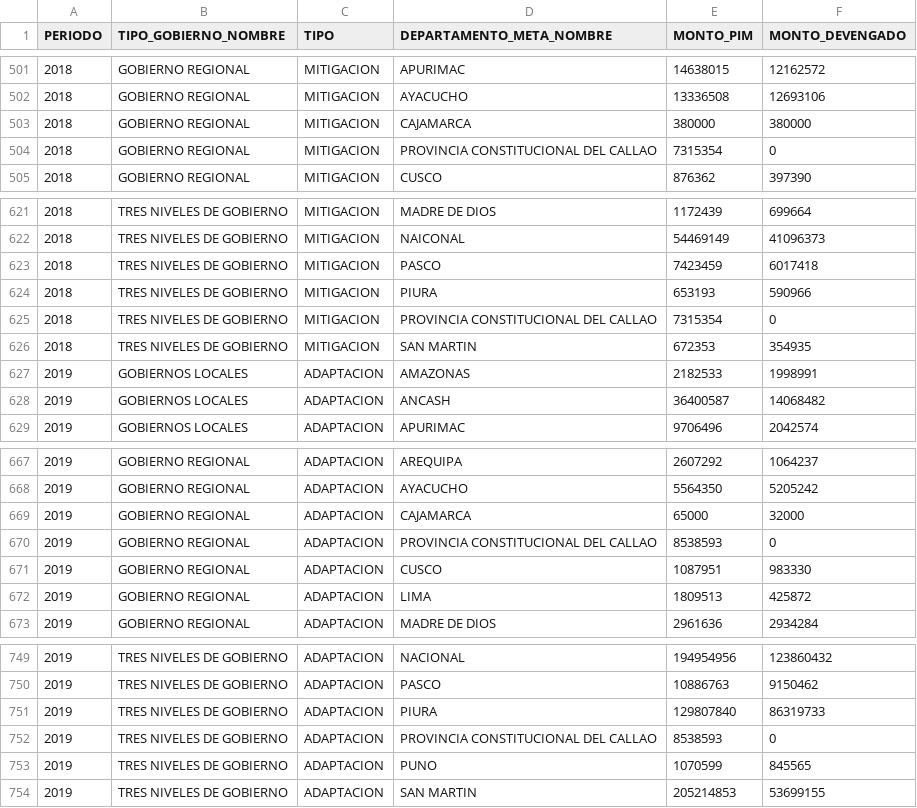
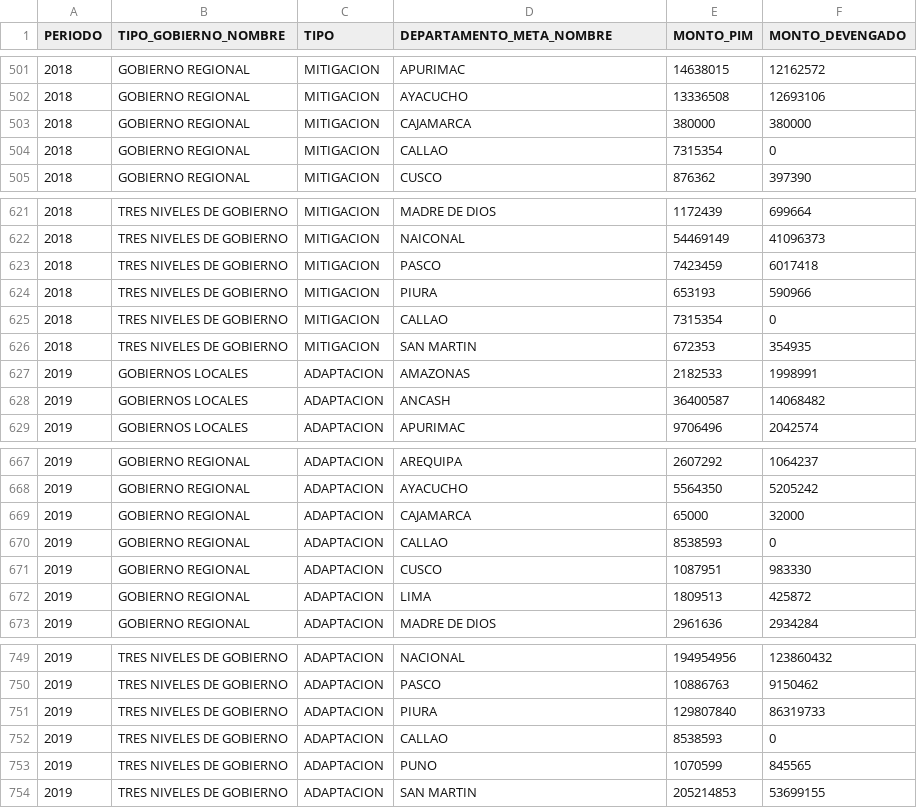
Before and after one commit to karinafustamante/belencita, a CSV file: datasets/total_github_mitigacion_adaptacion.csv, drawn as a sheet; only a part is shown, gaps mark what is left out.

Commit message:
Add files via upload

```diff
--- a/datasets/total_github_mitigacion_adaptacion.csv
+++ b/datasets/total_github_mitigacion_adaptacion.csv
@@ -503,3 +503,3 @@ PERIODO,TIPO_GOBIERNO_NOMBRE,TIPO,DEPARTAMENTO_META_NOMBRE,MONTO_PIM,MONTO_DEVEN
 2018,GOBIERNO REGIONAL,MITIGACION,CAJAMARCA,380000,380000
-2018,GOBIERNO REGIONAL,MITIGACION,PROVINCIA CONSTITUCIONAL DEL CALLAO,7315354,0
+2018,GOBIERNO REGIONAL,MITIGACION,CALLAO,7315354,0
 2018,GOBIERNO REGIONAL,MITIGACION,CUSCO,876362,397390
@@ -624,3 +624,3 @@ PERIODO,TIPO_GOBIERNO_NOMBRE,TIPO,DEPARTAMENTO_META_NOMBRE,MONTO_PIM,MONTO_DEVEN
 2018,TRES NIVELES DE GOBIERNO,MITIGACION,PIURA,653193,590966
-2018,TRES NIVELES DE GOBIERNO,MITIGACION,PROVINCIA CONSTITUCIONAL DEL CALLAO,7315354,0
+2018,TRES NIVELES DE GOBIERNO,MITIGACION,CALLAO,7315354,0
 2018,TRES NIVELES DE GOBIERNO,MITIGACION,SAN MARTIN,672353,354935
@@ -669,3 +669,3 @@ PERIODO,TIPO_GOBIERNO_NOMBRE,TIPO,DEPARTAMENTO_META_NOMBRE,MONTO_PIM,MONTO_DEVEN
 2019,GOBIERNO REGIONAL,ADAPTACION,CAJAMARCA,65000,32000
-2019,GOBIERNO REGIONAL,ADAPTACION,PROVINCIA CONSTITUCIONAL DEL CALLAO,8538593,0
+2019,GOBIERNO REGIONAL,ADAPTACION,CALLAO,8538593,0
 2019,GOBIERNO REGIONAL,ADAPTACION,CUSCO,1087951,983330
@@ -751,3 +751,3 @@ PERIODO,TIPO_GOBIERNO_NOMBRE,TIPO,DEPARTAMENTO_META_NOMBRE,MONTO_PIM,MONTO_DEVEN
 2019,TRES NIVELES DE GOBIERNO,ADAPTACION,PIURA,129807840,86319733
-2019,TRES NIVELES DE GOBIERNO,ADAPTACION,PROVINCIA CONSTITUCIONAL DEL CALLAO,8538593,0
+2019,TRES NIVELES DE GOBIERNO,ADAPTACION,CALLAO,8538593,0
 2019,TRES NIVELES DE GOBIERNO,ADAPTACION,PUNO,1070599,845565
```
